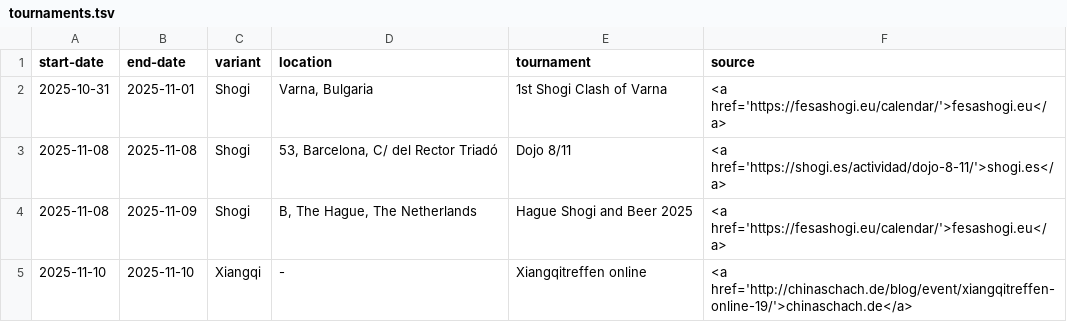
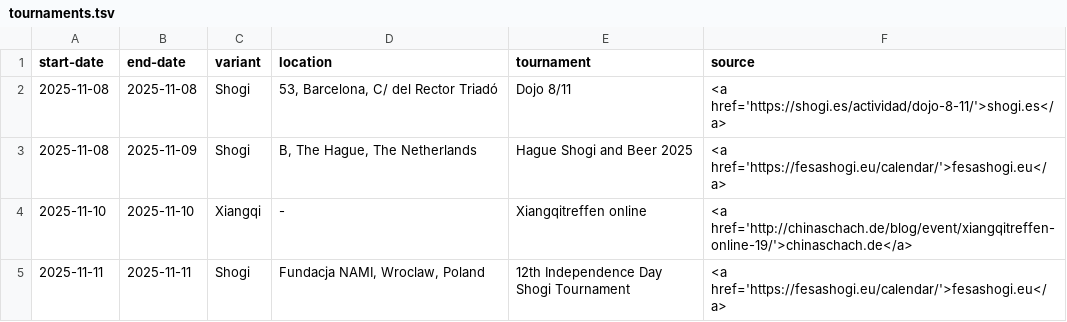
Before and after one commit to chess-variants/chess-variants.github.io, a TSV file: _data/tournaments.tsv, drawn as a sheet; only a part is shown; the shorter side is filled out with more unchanged rows; the diff names each change by its address in the sheet, - before the commit and + after, or states it on an @@ line.

```diff
--- a/_data/tournaments.tsv
+++ b/_data/tournaments.tsv
-row 2: 2025-10-31 | 2025-11-01 | Shogi | Varna, Bulgaria | 1st Shogi Clash of Varna | <a href='https://fesashogi.eu/calendar/'>fesashogi.eu</a>
```
